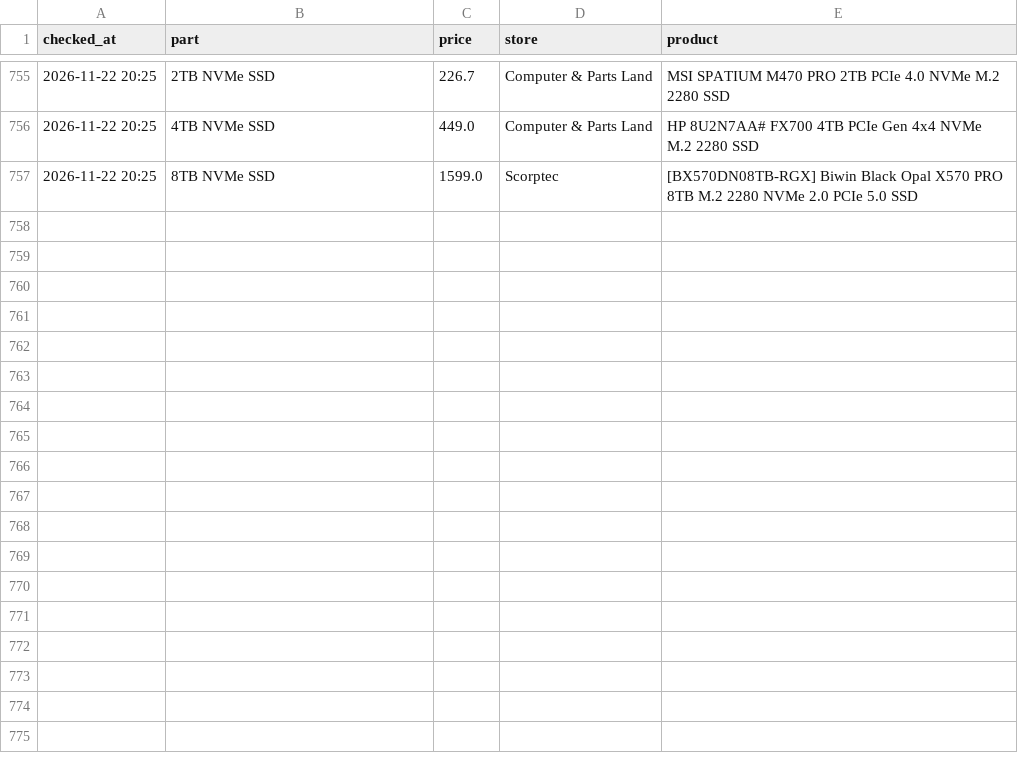
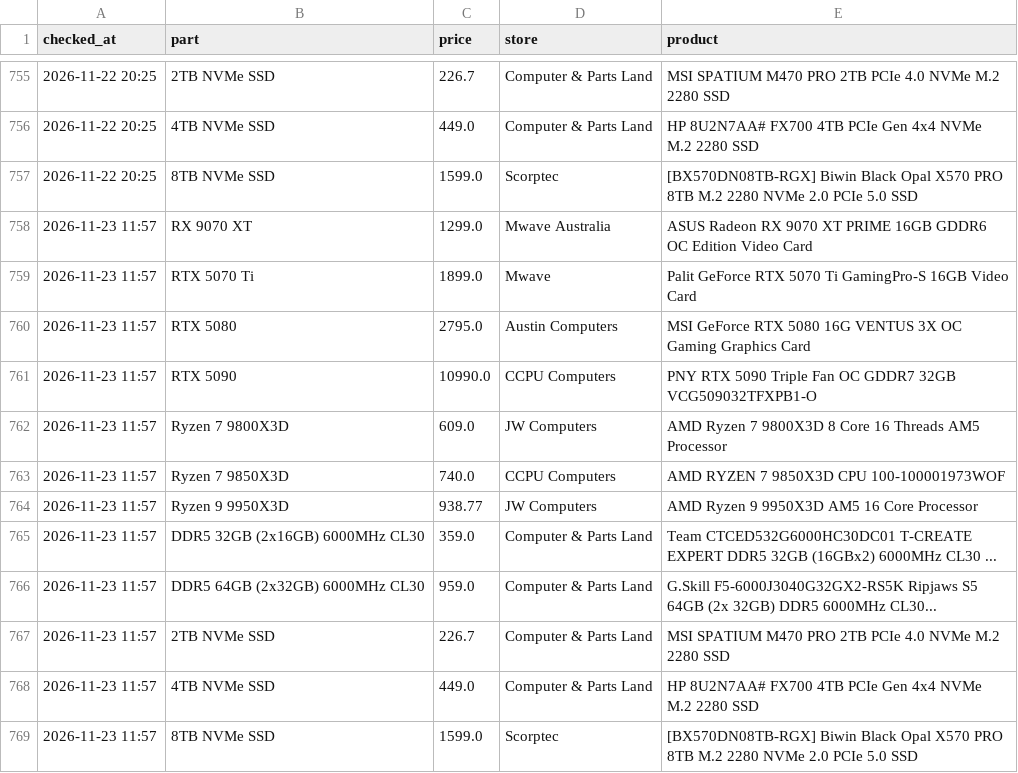
Before and after one commit to rickybischoff1994/pc-deal-tracker, a CSV file: price_history.csv, drawn as a sheet; only a part is shown, gaps mark what is left out; the diff names each change by its address in the sheet, - before the commit and + after, or states it on an @@ line.

```diff
--- a/price_history.csv
+++ b/price_history.csv
+row 758: 2026-11-23 11:57 | RX 9070 XT | 1299.0 | Mwave Australia | ASUS Radeon RX 9070 XT PRIME 16GB GDDR6 OC Edition Video Card
+row 759: 2026-11-23 11:57 | RTX 5070 Ti | 1899.0 | Mwave | Palit GeForce RTX 5070 Ti GamingPro-S 16GB Video Card
+row 760: 2026-11-23 11:57 | RTX 5080 | 2795.0 | Austin Computers | MSI GeForce RTX 5080 16G VENTUS 3X OC Gaming Graphics Card
+row 761: 2026-11-23 11:57 | RTX 5090 | 10990.0 | CCPU Computers | PNY RTX 5090 Triple Fan OC GDDR7 32GB VCG509032TFXPB1-O
+row 762: 2026-11-23 11:57 | Ryzen 7 9800X3D | 609.0 | JW Computers | AMD Ryzen 7 9800X3D 8 Core 16 Threads AM5 Processor
+row 763: 2026-11-23 11:57 | Ryzen 7 9850X3D | 740.0 | CCPU Computers | AMD RYZEN 7 9850X3D CPU 100-100001973WOF
+row 764: 2026-11-23 11:57 | Ryzen 9 9950X3D | 938.77 | JW Computers | AMD Ryzen 9 9950X3D AM5 16 Core Processor
+row 765: 2026-11-23 11:57 | DDR5 32GB (2x16GB) 6000MHz CL30 | 359.0 | Computer & Parts Land | Team CTCED532G6000HC30DC01 T-CREATE EXPERT DDR5 32GB (16GBx2) 6000MHz CL30 ...
+row 766: 2026-11-23 11:57 | DDR5 64GB (2x32GB) 6000MHz CL30 | 959.0 | Computer & Parts Land | G.Skill F5-6000J3040G32GX2-RS5K Ripjaws S5 64GB (2x 32GB) DDR5 6000MHz CL30...
+row 767: 2026-11-23 11:57 | 2TB NVMe SSD | 226.7 | Computer & Parts Land | MSI SPATIUM M470 PRO 2TB PCIe 4.0 NVMe M.2 2280 SSD
+row 768: 2026-11-23 11:57 | 4TB NVMe SSD | 449.0 | Computer & Parts Land | HP 8U2N7AA# FX700 4TB PCIe Gen 4x4 NVMe M.2 2280 SSD
+row 769: 2026-11-23 11:57 | 8TB NVMe SSD | 1599.0 | Scorptec | [BX570DN08TB-RGX] Biwin Black Opal X570 PRO 8TB M.2 2280 NVMe 2.0 PCIe 5.0 SSD
```
Also changed, not shown: deal_history.csv, 13 other files.
